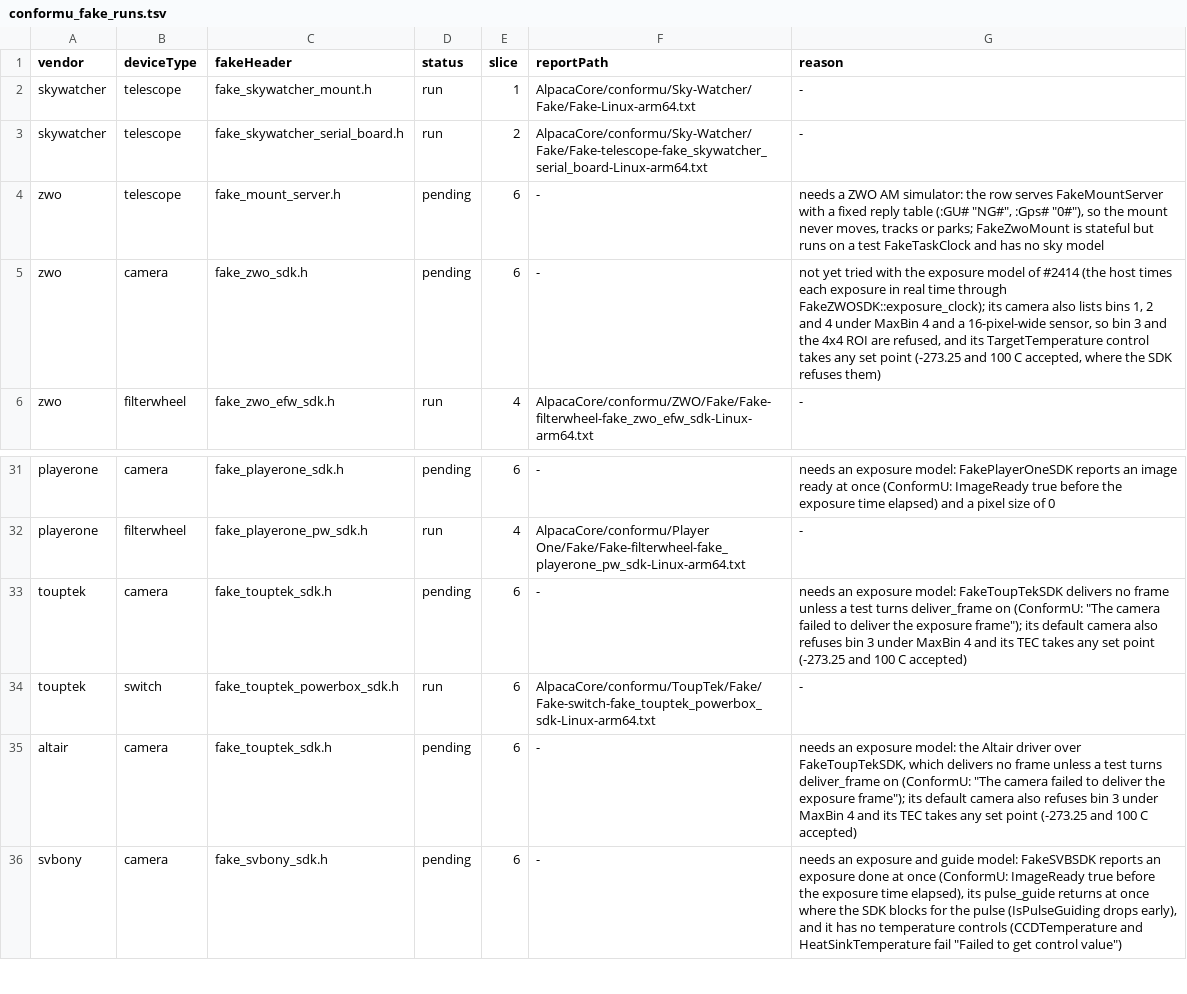
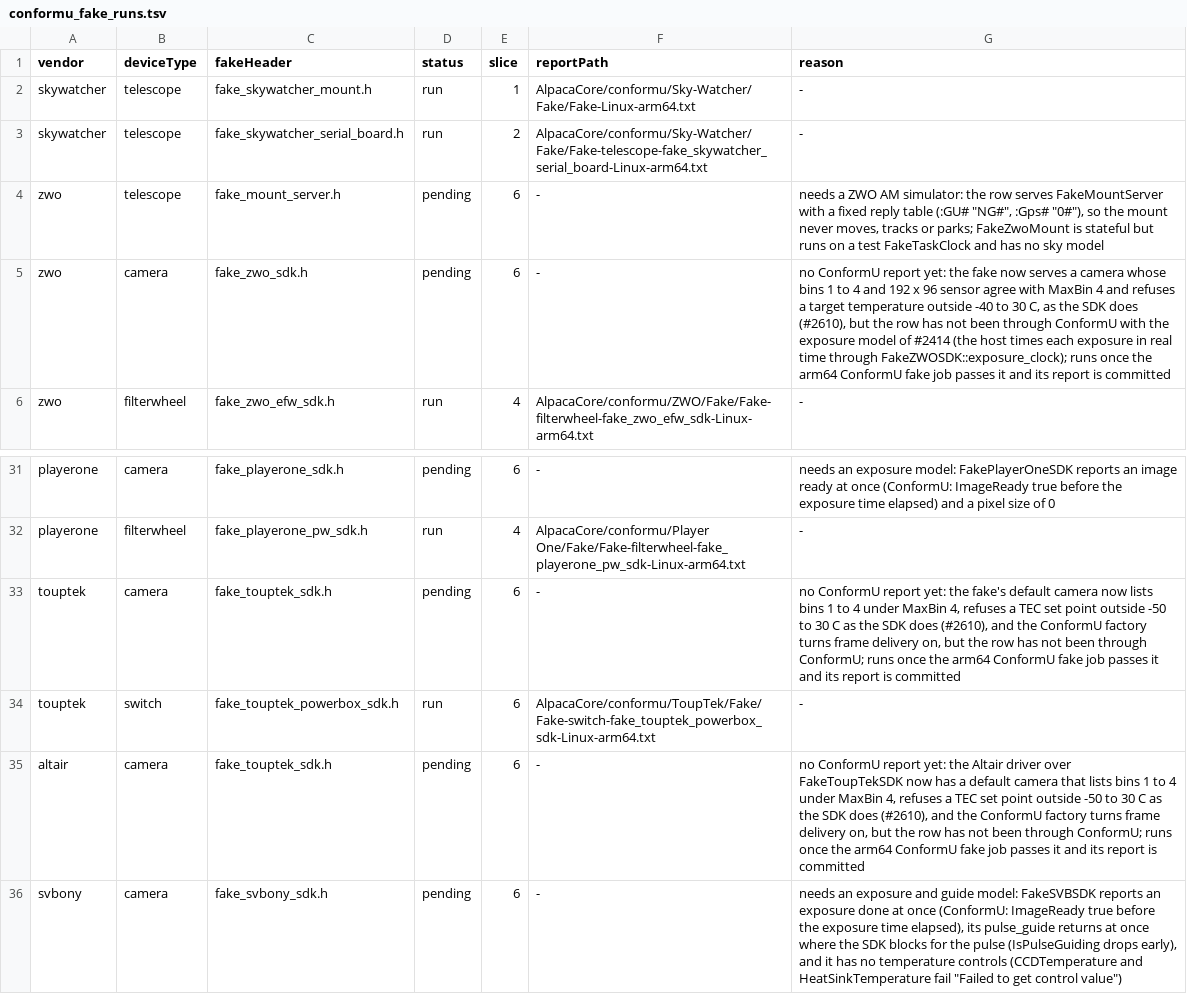
Before and after one commit to open-astro/AlpacaBridge, a TSV file: scripts/conformu_fake_runs.tsv, drawn as a sheet; only a part is shown, gaps mark what is left out.

Commit message:
Update ZWO, ToupTek and Altair camera fakes for ConformU (#2610)
The ToupTek default camera lists bins 1 to 4 under MaxBin 4 and its TEC
refuses a set point outside -50 to +30 C as InvalidValue. FakeZWOSDK gains
conformu_camera() (bins 1 to 4, a sensor that passes the width alignment at
every bin) and refuses a TargetTemperature outside -40 to +30 C. The ConformU
ToupTek and Altair factories turn frame delivery on. The three rows stay
pending until the arm64 ConformU fake job passes them.

Refs #2078

```diff
--- a/scripts/conformu_fake_runs.tsv
+++ b/scripts/conformu_fake_runs.tsv
@@ -4,3 +4,3 @@ skywatcher	telescope	fake_skywatcher_serial_board.h	run	2	AlpacaCore/conformu/Sk
 zwo	telescope	fake_mount_server.h	pending	6	-	needs a ZWO AM simulator: the row serves FakeMountServer with a fixed reply table (:GU# "NG#", :Gps# "0#"), so the mount never moves, tracks or parks; FakeZwoMount is stateful but runs on a test FakeTaskClock and has no sky model
-zwo	camera	fake_zwo_sdk.h	pending	6	-	not yet tried with the exposure model of #2414 (the host times each exposure in real time through FakeZWOSDK::exposure_clock); its camera also lists bins 1, 2 and 4 under MaxBin 4 and a 16-pixel-wide sensor, so bin 3 and the 4x4 ROI are refused, and its TargetTemperature control takes any set point (-273.25 and 100 C accepted, where the SDK refuses them)
+zwo	camera	fake_zwo_sdk.h	pending	6	-	no ConformU report yet: the fake now serves a camera whose bins 1 to 4 and 192 x 96 sensor agree with MaxBin 4 and refuses a target temperature outside -40 to 30 C, as the SDK does (#2610), but the row has not been through ConformU with the exposure model of #2414 (the host times each exposure in real time through FakeZWOSDK::exposure_clock); runs once the arm64 ConformU fake job passes it and its report is committed
 zwo	filterwheel	fake_zwo_efw_sdk.h	run	4	AlpacaCore/conformu/ZWO/Fake/Fake-filterwheel-fake_zwo_efw_sdk-Linux-arm64.txt	-
@@ -32,5 +32,5 @@ playerone	camera	fake_playerone_sdk.h	pending	6	-	needs an exposure model: FakeP
 playerone	filterwheel	fake_playerone_pw_sdk.h	run	4	AlpacaCore/conformu/Player One/Fake/Fake-filterwheel-fake_playerone_pw_sdk-Linux-arm64.txt	-
-touptek	camera	fake_touptek_sdk.h	pending	6	-	needs an exposure model: FakeToupTekSDK delivers no frame unless a test turns deliver_frame on (ConformU: "The camera failed to deliver the exposure frame"); its default camera also refuses bin 3 under MaxBin 4 and its TEC takes any set point (-273.25 and 100 C accepted)
+touptek	camera	fake_touptek_sdk.h	pending	6	-	no ConformU report yet: the fake's default camera now lists bins 1 to 4 under MaxBin 4, refuses a TEC set point outside -50 to 30 C as the SDK does (#2610), and the ConformU factory turns frame delivery on, but the row has not been through ConformU; runs once the arm64 ConformU fake job passes it and its report is committed
 touptek	switch	fake_touptek_powerbox_sdk.h	run	6	AlpacaCore/conformu/ToupTek/Fake/Fake-switch-fake_touptek_powerbox_sdk-Linux-arm64.txt	-
-altair	camera	fake_touptek_sdk.h	pending	6	-	needs an exposure model: the Altair driver over FakeToupTekSDK, which delivers no frame unless a test turns deliver_frame on (ConformU: "The camera failed to deliver the exposure frame"); its default camera also refuses bin 3 under MaxBin 4 and its TEC takes any set point (-273.25 and 100 C accepted)
+altair	camera	fake_touptek_sdk.h	pending	6	-	no ConformU report yet: the Altair driver over FakeToupTekSDK now has a default camera that lists bins 1 to 4 under MaxBin 4, refuses a TEC set point outside -50 to 30 C as the SDK does (#2610), and the ConformU factory turns frame delivery on, but the row has not been through ConformU; runs once the arm64 ConformU fake job passes it and its report is committed
 svbony	camera	fake_svbony_sdk.h	pending	6	-	needs an exposure and guide model: FakeSVBSDK reports an exposure done at once (ConformU: ImageReady true before the exposure time elapsed), its pulse_guide returns at once where the SDK blocks for the pulse (IsPulseGuiding drops early), and it has no temperature controls (CCDTemperature and HeatSinkTemperature fail "Failed to get control value")
```
Also changed, not shown: 7 other files.
